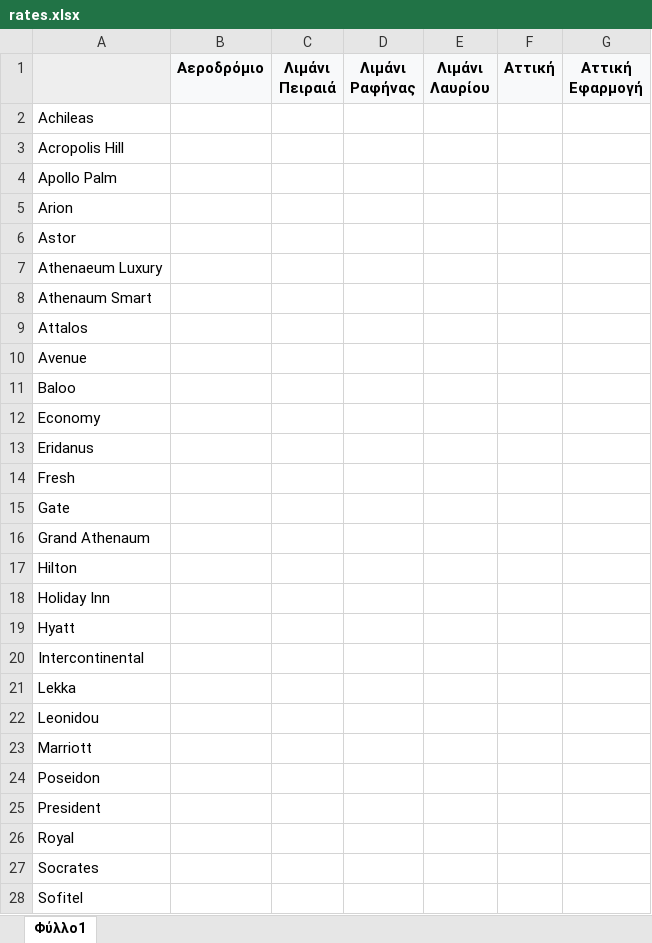
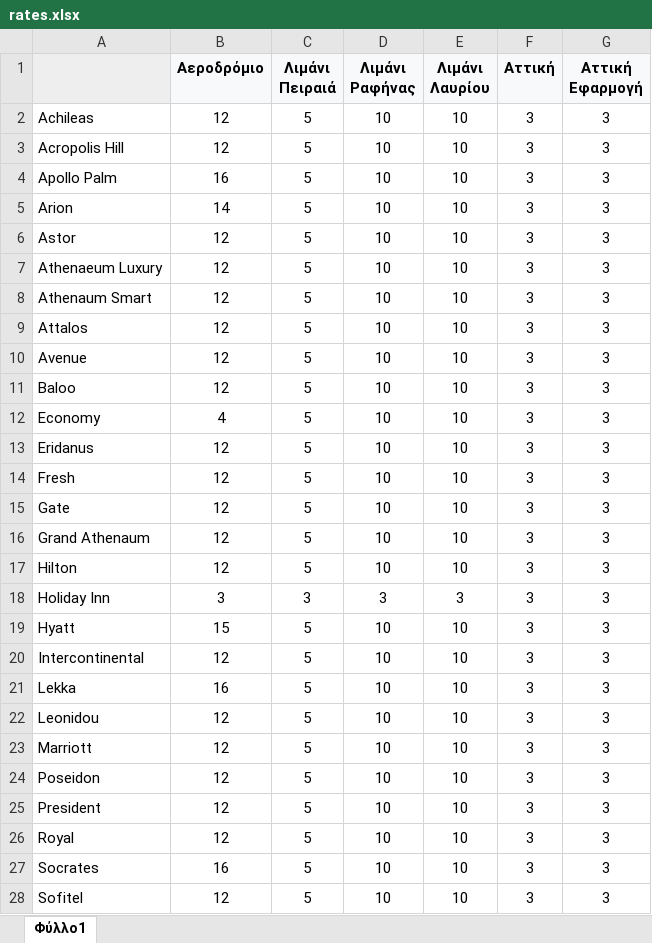
Before and after one commit to takis200/taxitrucker, an Excel workbook: data/rates.xlsx, sheet Φύλλο1, drawn as a sheet; only a part is shown; values as stored, in another font and other column widths than the file's, no borders; the diff covers the shown part only; the diff names each change by its address in the sheet, - before the commit and + after, or states it on an @@ line.

```diff
--- a/data/rates.xlsx (sheet Φύλλο1)
+++ b/data/rates.xlsx (sheet Φύλλο1)
-B2:B3 (Αεροδρόμιο): (empty)
+B2:B3 (Αεροδρόμιο): 12
-C2:C17 (Λιμάνι Πειραιά): (empty)
+C2:C17 (Λιμάνι Πειραιά): 5
-D2:D17 (Λιμάνι Ραφήνας): (empty)
+D2:D17 (Λιμάνι Ραφήνας): 10
-E2:E17 (Λιμάνι Λαυρίου): (empty)
+E2:E17 (Λιμάνι Λαυρίου): 10
-F2:F28 (Αττική): (empty)
+F2:F28 (Αττική): 3
-G2:G28 (Αττική Εφαρμογή): (empty)
+G2:G28 (Αττική Εφαρμογή): 3
-B4 (Αεροδρόμιο): (empty)
+B4 (Αεροδρόμιο): 16
-B5 (Αεροδρόμιο): (empty)
+B5 (Αεροδρόμιο): 14
-B6:B11 (Αεροδρόμιο): (empty)
+B6:B11 (Αεροδρόμιο): 12
-B12 (Αεροδρόμιο): (empty)
+B12 (Αεροδρόμιο): 4
-B13:B17 (Αεροδρόμιο): (empty)
+B13:B17 (Αεροδρόμιο): 12
-B18 (Αεροδρόμιο): (empty)
+B18 (Αεροδρόμιο): 3
-C18 (Λιμάνι Πειραιά): (empty)
+C18 (Λιμάνι Πειραιά): 3
-D18 (Λιμάνι Ραφήνας): (empty)
+D18 (Λιμάνι Ραφήνας): 3
-E18 (Λιμάνι Λαυρίου): (empty)
+E18 (Λιμάνι Λαυρίου): 3
-B19 (Αεροδρόμιο): (empty)
+B19 (Αεροδρόμιο): 15
-C19:C28 (Λιμάνι Πειραιά): (empty)
+C19:C28 (Λιμάνι Πειραιά): 5
-D19:D28 (Λιμάνι Ραφήνας): (empty)
+D19:D28 (Λιμάνι Ραφήνας): 10
-E19:E28 (Λιμάνι Λαυρίου): (empty)
+E19:E28 (Λιμάνι Λαυρίου): 10
-B20 (Αεροδρόμιο): (empty)
+B20 (Αεροδρόμιο): 12
-B21 (Αεροδρόμιο): (empty)
+B21 (Αεροδρόμιο): 16
-B22:B26 (Αεροδρόμιο): (empty)
+B22:B26 (Αεροδρόμιο): 12
-B27 (Αεροδρόμιο): (empty)
+B27 (Αεροδρόμιο): 16
-B28 (Αεροδρόμιο): (empty)
+B28 (Αεροδρόμιο): 12
```
Also changed, not shown: 12 edited cells elsewhere in this sheet, 11 other files.
